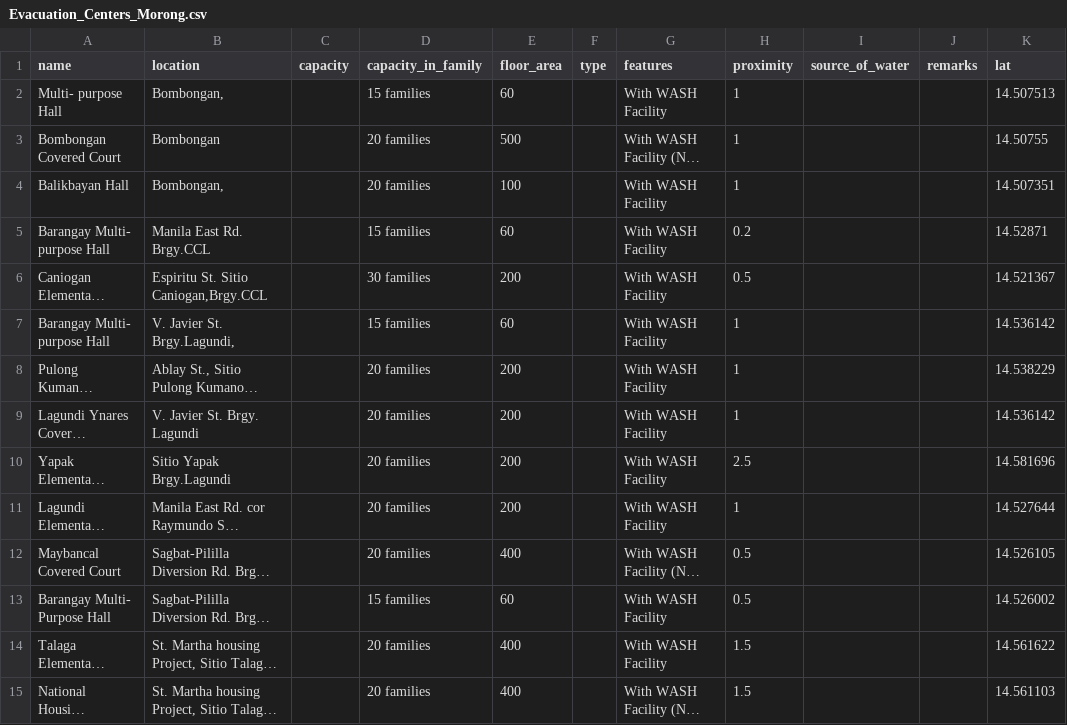
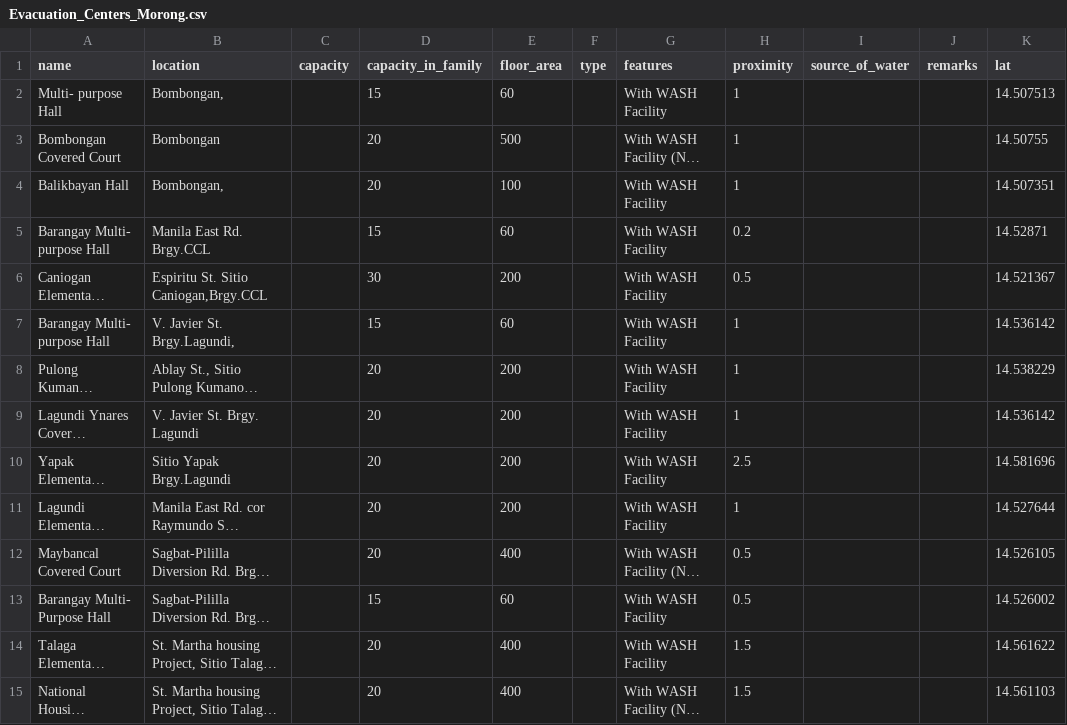
Before and after one commit to pdrrmo2026/Rizal-PDRRMO-DashBoard, a CSV file: evacuation_centers/Evacuation_Centers_Morong.csv, drawn as a sheet; only a part is shown; long unchanged cells end in …; the diff covers the shown part only; the diff names each change by its address in the sheet, - before the commit and + after, or states it on an @@ line.

Commit message:
Update evacuation centers for Morong

```diff
--- a/evacuation_centers/Evacuation_Centers_Morong.csv
+++ b/evacuation_centers/Evacuation_Centers_Morong.csv
-D2 (capacity_in_family): 15 families
+D2 (capacity_in_family): 15
-D3:D4 (capacity_in_family): 20 families
+D3:D4 (capacity_in_family): 20
-D5 (capacity_in_family): 15 families
+D5 (capacity_in_family): 15
-D6 (capacity_in_family): 30 families
+D6 (capacity_in_family): 30
-D7 (capacity_in_family): 15 families
+D7 (capacity_in_family): 15
-D8:D12 (capacity_in_family): 20 families
+D8:D12 (capacity_in_family): 20
-D13 (capacity_in_family): 15 families
+D13 (capacity_in_family): 15
-D14:D15 (capacity_in_family): 20 families
+D14:D15 (capacity_in_family): 20
```
Also changed, not shown: 26 edited cells elsewhere in this file.
